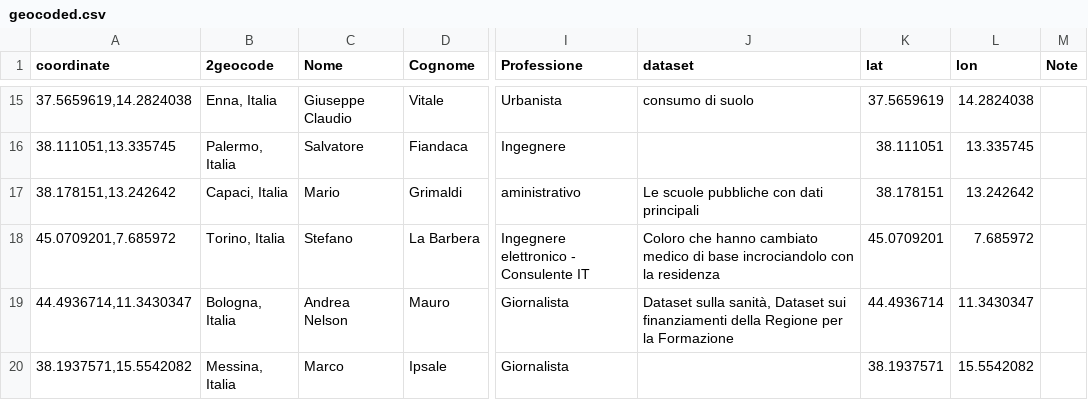
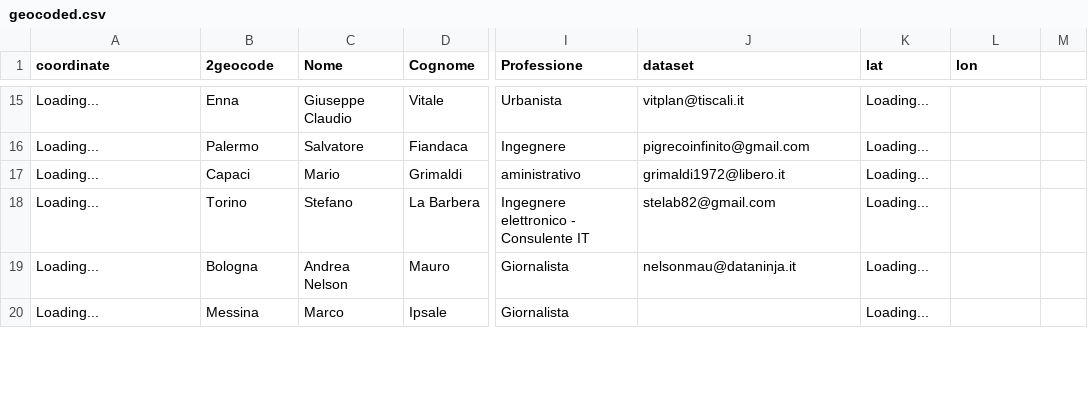
Before and after one commit to aborruso/stsmed, a CSV file: geocoded.csv, drawn as a sheet; only a part is shown, gaps mark what is left out; the diff covers the shown part only; the diff names each change by its address in the sheet, - before the commit and + after, or states it on an @@ line.

Commit message:
Update geocoded.csv

```diff
--- a/geocoded.csv
+++ b/geocoded.csv
-M1: Note
+M1: (empty)
-A15 (coordinate): 37.5659619,14.2824038
+A15 (coordinate): Loading...
-B15 (2geocode): Enna, Italia
+B15 (2geocode): Enna
-J15 (dataset): consumo di suolo
+J15 (dataset): vitplan@tiscali.it
-K15 (lat): 37.5659619
+K15 (lat): Loading...
-L15 (lon): 14.2824038
+L15 (lon): (empty)
-A16 (coordinate): 38.111051,13.335745
+A16 (coordinate): Loading...
-B16 (2geocode): Palermo, Italia
+B16 (2geocode): Palermo
-J16 (dataset): (empty)
+J16 (dataset): pigrecoinfinito@gmail.com
-K16 (lat): 38.111051
+K16 (lat): Loading...
-L16 (lon): 13.335745
+L16 (lon): (empty)
-A17 (coordinate): 38.178151,13.242642
+A17 (coordinate): Loading...
-B17 (2geocode): Capaci, Italia
+B17 (2geocode): Capaci
-J17 (dataset): Le scuole pubbliche con dati principali
+J17 (dataset): grimaldi1972@libero.it
-K17 (lat): 38.178151
+K17 (lat): Loading...
-L17 (lon): 13.242642
+L17 (lon): (empty)
-A18 (coordinate): 45.0709201,7.685972
+A18 (coordinate): Loading...
-B18 (2geocode): Torino, Italia
+B18 (2geocode): Torino
-J18 (dataset): Coloro che hanno cambiato medico di base incrociandolo con la residenza
+J18 (dataset): stelab82@gmail.com
-K18 (lat): 45.0709201
+K18 (lat): Loading...
-L18 (lon): 7.685972
+L18 (lon): (empty)
-A19 (coordinate): 44.4936714,11.3430347
+A19 (coordinate): Loading...
-B19 (2geocode): Bologna, Italia
+B19 (2geocode): Bologna
-J19 (dataset): Dataset sulla sanità, Dataset sui finanziamenti della Regione per la Formazione
+J19 (dataset): nelsonmau@dataninja.it
-K19 (lat): 44.4936714
+K19 (lat): Loading...
-L19 (lon): 11.3430347
+L19 (lon): (empty)
-A20 (coordinate): 38.1937571,15.5542082
+A20 (coordinate): Loading...
-B20 (2geocode): Messina, Italia
+B20 (2geocode): Messina
-K20 (lat): 38.1937571
+K20 (lat): Loading...
-L20 (lon): 15.5542082
+L20 (lon): (empty)
```
Also changed, not shown: 3 added rows and 73 edited cells elsewhere in this file.
